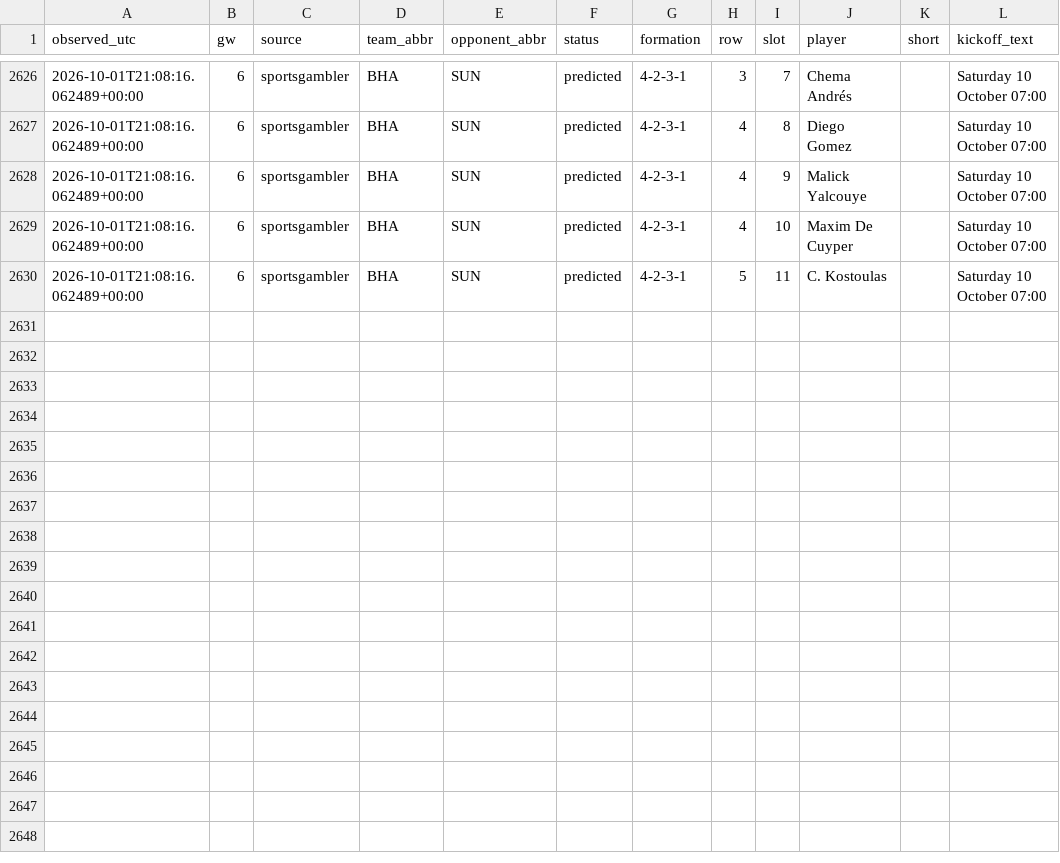
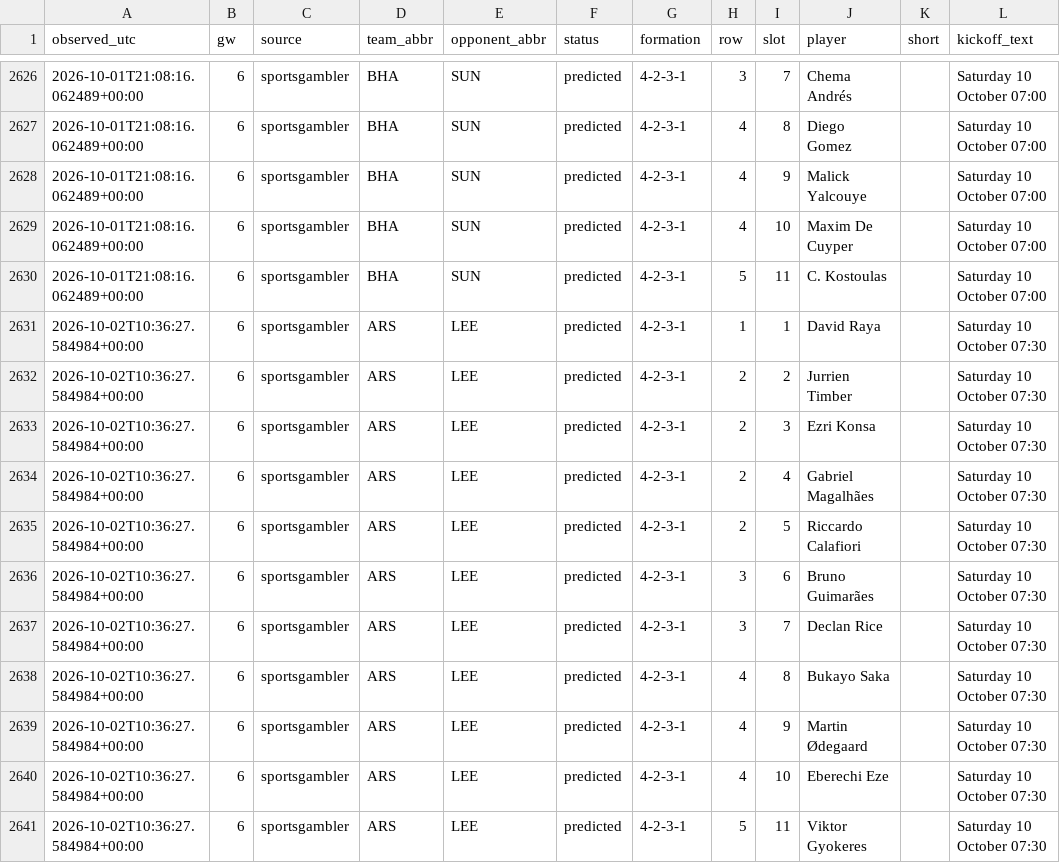
Before and after one commit to KoalaaDev/OpenFPL, a CSV file: data/collected/lineups_sportsgambler/2026-27.csv, drawn as a sheet; only a part is shown, gaps mark what is left out; the diff names each change by its address in the sheet, - before the commit and + after, or states it on an @@ line.

```diff
--- a/data/collected/lineups_sportsgambler/2026-27.csv
+++ b/data/collected/lineups_sportsgambler/2026-27.csv
+row 2631: 2026-10-02T10:36:27.584984+00:00 | 6 | sportsgambler | ARS | LEE | predicted | 4-2-3-1 | 1 | 1 | David Raya |  | Saturday 10 October 07:30
+row 2632: 2026-10-02T10:36:27.584984+00:00 | 6 | sportsgambler | ARS | LEE | predicted | 4-2-3-1 | 2 | 2 | Jurrien Timber |  | Saturday 10 October 07:30
+row 2633: 2026-10-02T10:36:27.584984+00:00 | 6 | sportsgambler | ARS | LEE | predicted | 4-2-3-1 | 2 | 3 | Ezri Konsa |  | Saturday 10 October 07:30
+row 2634: 2026-10-02T10:36:27.584984+00:00 | 6 | sportsgambler | ARS | LEE | predicted | 4-2-3-1 | 2 | 4 | Gabriel Magalhães |  | Saturday 10 October 07:30
+row 2635: 2026-10-02T10:36:27.584984+00:00 | 6 | sportsgambler | ARS | LEE | predicted | 4-2-3-1 | 2 | 5 | Riccardo Calafiori |  | Saturday 10 October 07:30
+row 2636: 2026-10-02T10:36:27.584984+00:00 | 6 | sportsgambler | ARS | LEE | predicted | 4-2-3-1 | 3 | 6 | Bruno Guimarães |  | Saturday 10 October 07:30
+row 2637: 2026-10-02T10:36:27.584984+00:00 | 6 | sportsgambler | ARS | LEE | predicted | 4-2-3-1 | 3 | 7 | Declan Rice |  | Saturday 10 October 07:30
+row 2638: 2026-10-02T10:36:27.584984+00:00 | 6 | sportsgambler | ARS | LEE | predicted | 4-2-3-1 | 4 | 8 | Bukayo Saka |  | Saturday 10 October 07:30
+row 2639: 2026-10-02T10:36:27.584984+00:00 | 6 | sportsgambler | ARS | LEE | predicted | 4-2-3-1 | 4 | 9 | Martin Ødegaard |  | Saturday 10 October 07:30
+row 2640: 2026-10-02T10:36:27.584984+00:00 | 6 | sportsgambler | ARS | LEE | predicted | 4-2-3-1 | 4 | 10 | Eberechi Eze |  | Saturday 10 October 07:30
+row 2641: 2026-10-02T10:36:27.584984+00:00 | 6 | sportsgambler | ARS | LEE | predicted | 4-2-3-1 | 5 | 11 | Viktor Gyokeres |  | Saturday 10 October 07:30
```
Also changed, not shown: data/collected/ownership/gw06.csv, 4 other files.
